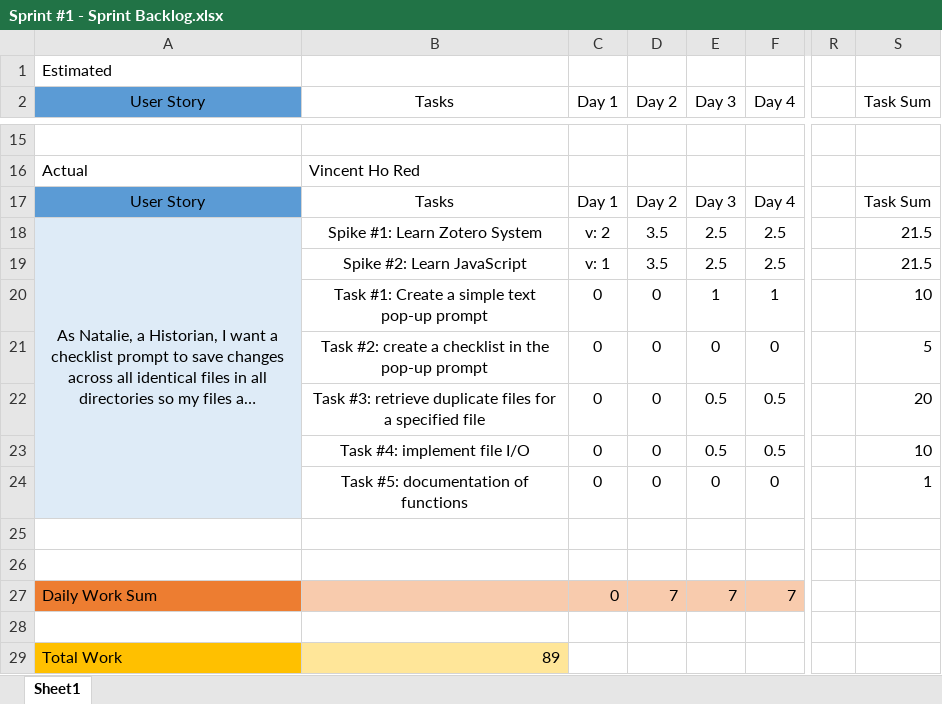
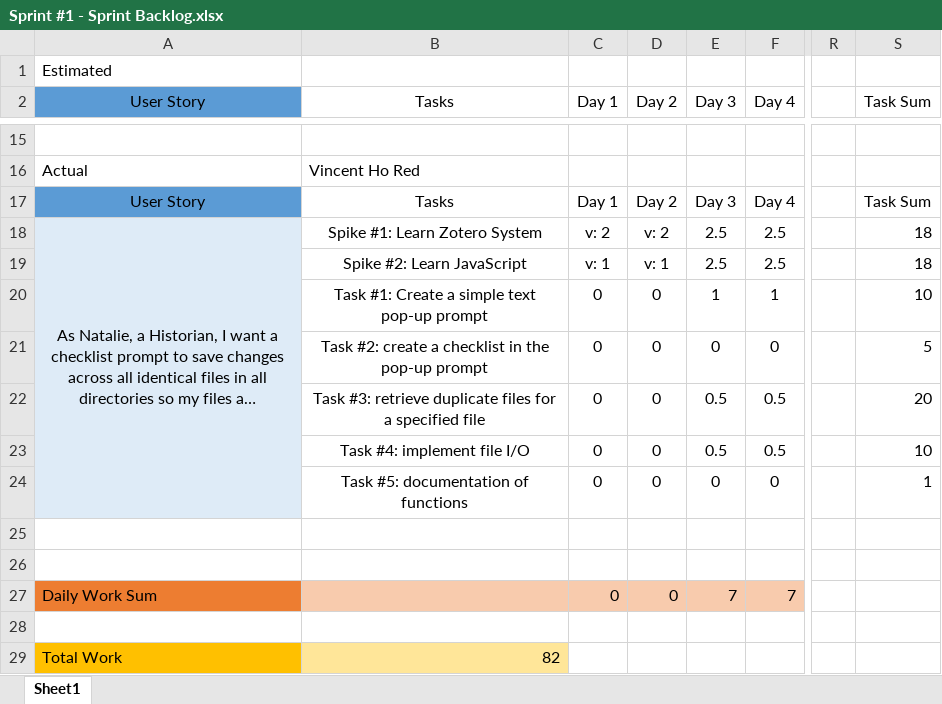
Before and after one commit to kirisanth-g/zotero, an Excel workbook: D3/Sprint #1 - Sprint Backlog.xlsx, sheet Sheet1, drawn as a sheet; only a part is shown, gaps mark what is left out; long unchanged cells end in …; values as stored, in another font and other column widths than the file's, no borders; table styles not drawn; the diff names each change by its address in the sheet, - before the commit and + after, or states it on an @@ line.

Commit message:
updated sprint backlog

```diff
--- a/D3/Sprint #1 - Sprint Backlog.xlsx (sheet Sheet1)
+++ b/D3/Sprint #1 - Sprint Backlog.xlsx (sheet Sheet1)
-D18 (Day 2): 3.5
+D18 (Day 2): v: 2
-S18:S19 (Task Sum): 21.5
+S18:S19 (Task Sum): 18
-D19 (Day 2): 3.5
+D19 (Day 2): v: 1
-D27 (Day 2): 7
+D27 (Day 2): 0
-B29 (Tasks): 89
+B29 (Tasks): 82
```
